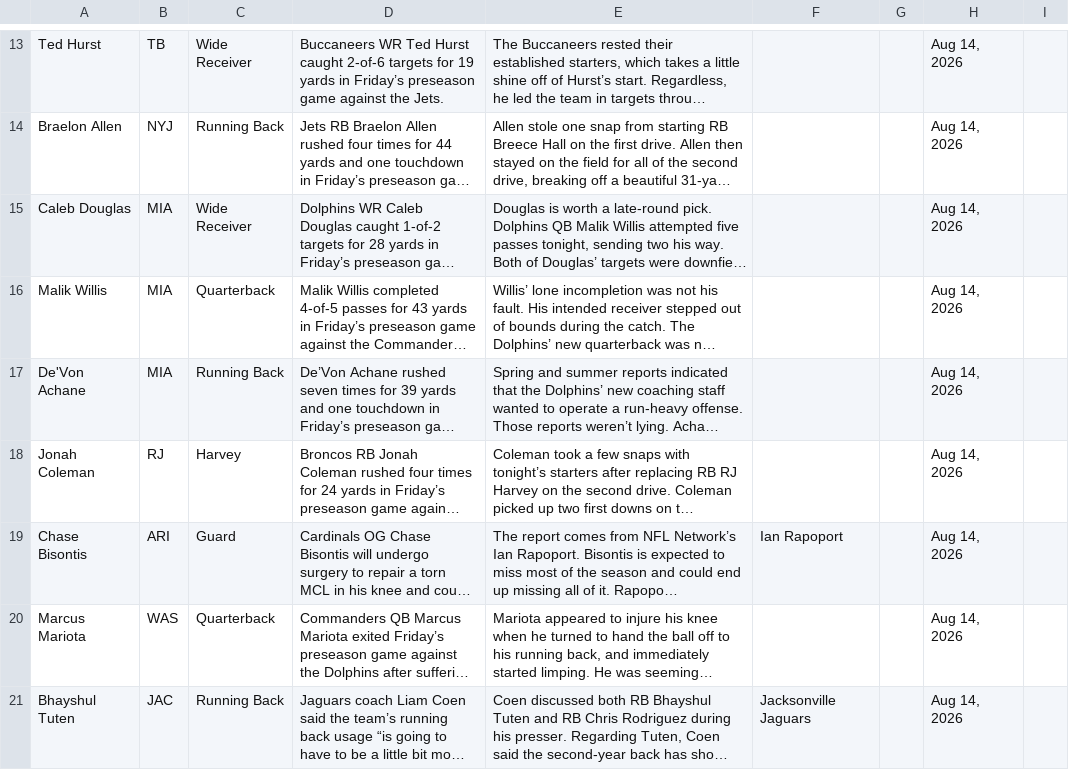
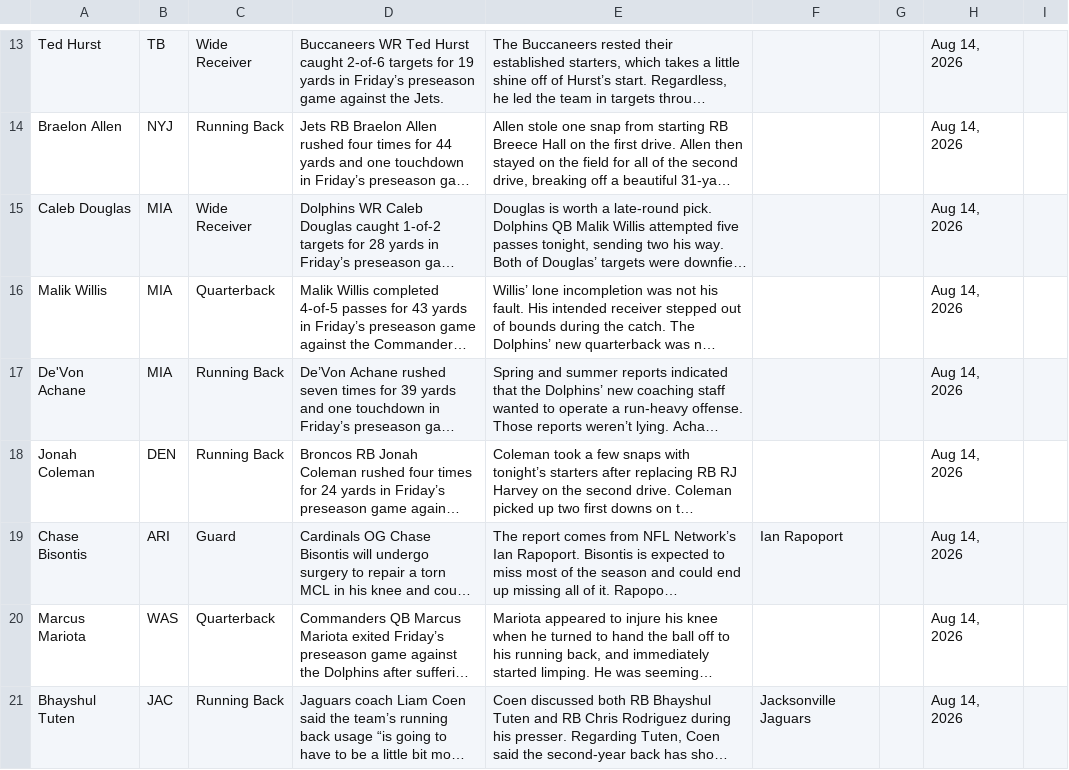
Before and after one commit to jordanwbishop-coder/rotoworld-feed, a CSV file: news.csv, drawn as a sheet; only a part is shown, gaps mark what is left out; long unchanged cells end in …; the diff covers the shown part only; the diff names each change by its address in the sheet, - before the commit and + after, or states it on an @@ line.

```diff
--- a/news.csv
+++ b/news.csv
-B18: RJ
+B18: DEN
-C18: Harvey
+C18: Running Back
```
Also changed, not shown: 2 added rows and 4 edited cells elsewhere in this file, 1 other file.
